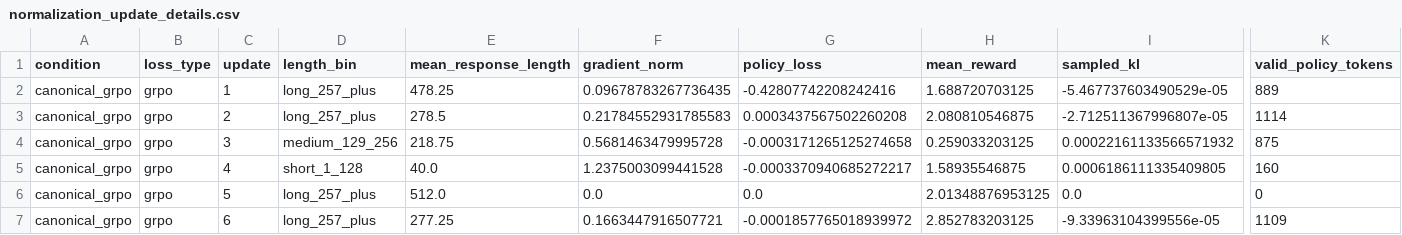
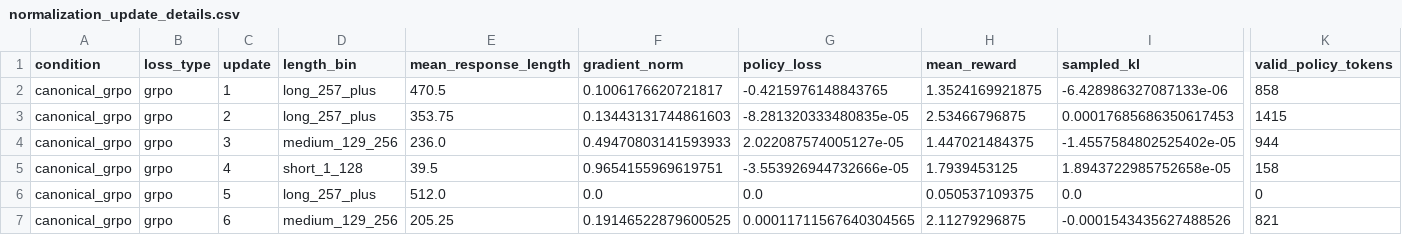
Before and after one commit to muhammadmuhidkhan13/ATML-PA2, a CSV file: results/task3_grpo/normalization_update_details.csv, drawn as a sheet; only a part is shown, gaps mark what is left out; the diff covers the shown part only; the diff names each change by its address in the sheet, - before the commit and + after, or states it on an @@ line.

```diff
--- a/results/task3_grpo/normalization_update_details.csv
+++ b/results/task3_grpo/normalization_update_details.csv
-E2 (mean_response_length): 478.25
+E2 (mean_response_length): 470.5
-F2 (gradient_norm): 0.09678783267736435
+F2 (gradient_norm): 0.1006176620721817
-G2 (policy_loss): -0.42807742208242416
+G2 (policy_loss): -0.4215976148843765
-H2 (mean_reward): 1.688720703125
+H2 (mean_reward): 1.3524169921875
-I2 (sampled_kl): -5.467737603490529e-05
+I2 (sampled_kl): -6.428986327087133e-06
-K2 (valid_policy_tokens): 889
+K2 (valid_policy_tokens): 858
-E3 (mean_response_length): 278.5
+E3 (mean_response_length): 353.75
-F3 (gradient_norm): 0.21784552931785583
+F3 (gradient_norm): 0.13443131744861603
-G3 (policy_loss): 0.0003437567502260208
+G3 (policy_loss): -8.281320333480835e-05
-H3 (mean_reward): 2.080810546875
+H3 (mean_reward): 2.53466796875
-I3 (sampled_kl): -2.712511367996807e-05
+I3 (sampled_kl): 0.00017685686350617453
-K3 (valid_policy_tokens): 1114
+K3 (valid_policy_tokens): 1415
-E4 (mean_response_length): 218.75
+E4 (mean_response_length): 236.0
-F4 (gradient_norm): 0.5681463479995728
+F4 (gradient_norm): 0.49470803141593933
-G4 (policy_loss): -0.0003171265125274658
+G4 (policy_loss): 2.022087574005127e-05
-H4 (mean_reward): 0.259033203125
+H4 (mean_reward): 1.447021484375
-I4 (sampled_kl): 0.00022161133566571932
+I4 (sampled_kl): -1.4557584802525402e-05
-K4 (valid_policy_tokens): 875
+K4 (valid_policy_tokens): 944
-E5 (mean_response_length): 40.0
+E5 (mean_response_length): 39.5
-F5 (gradient_norm): 1.2375003099441528
+F5 (gradient_norm): 0.9654155969619751
-G5 (policy_loss): -0.0003370940685272217
+G5 (policy_loss): -3.553926944732666e-05
-H5 (mean_reward): 1.58935546875
+H5 (mean_reward): 1.7939453125
-I5 (sampled_kl): 0.0006186111335409805
+I5 (sampled_kl): 1.8943722985752658e-05
-K5 (valid_policy_tokens): 160
+K5 (valid_policy_tokens): 158
-H6 (mean_reward): 2.01348876953125
+H6 (mean_reward): 0.050537109375
-D7 (length_bin): long_257_plus
+D7 (length_bin): medium_129_256
-E7 (mean_response_length): 277.25
+E7 (mean_response_length): 205.25
-F7 (gradient_norm): 0.1663447916507721
+F7 (gradient_norm): 0.19146522879600525
-G7 (policy_loss): -0.0001857765018939972
+G7 (policy_loss): 0.00011711567640304565
-H7 (mean_reward): 2.852783203125
+H7 (mean_reward): 2.11279296875
-I7 (sampled_kl): -9.33963104399556e-05
+I7 (sampled_kl): -0.0001543435627488526
-K7 (valid_policy_tokens): 1109
+K7 (valid_policy_tokens): 821
```
Also changed, not shown: 60 edited cells elsewhere in this file, results/task3_grpo/normalization_comparison.csv, results/task3_grpo/normalization_completion_details.csv, 25 other files.
